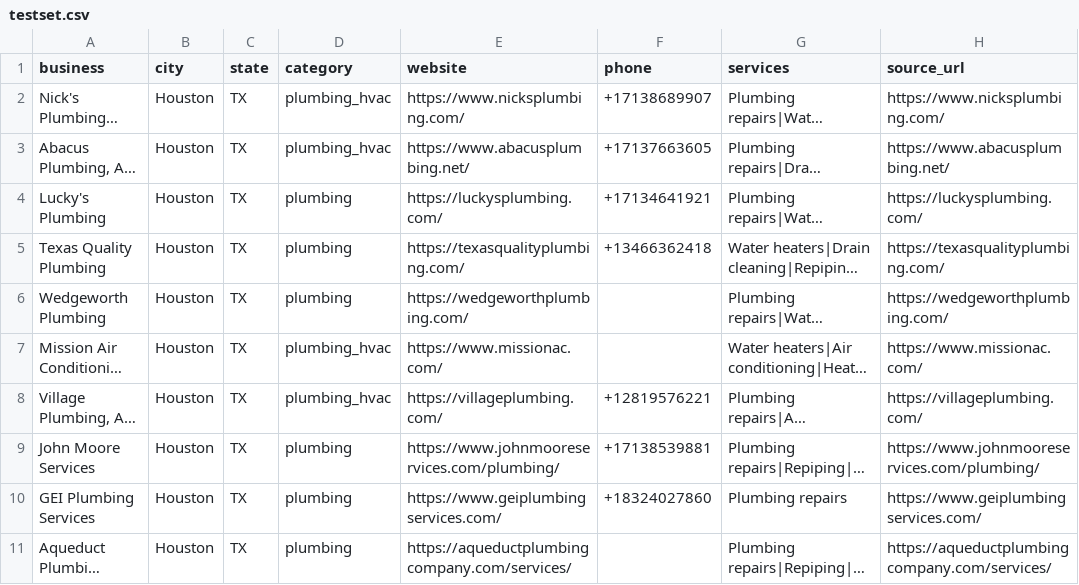
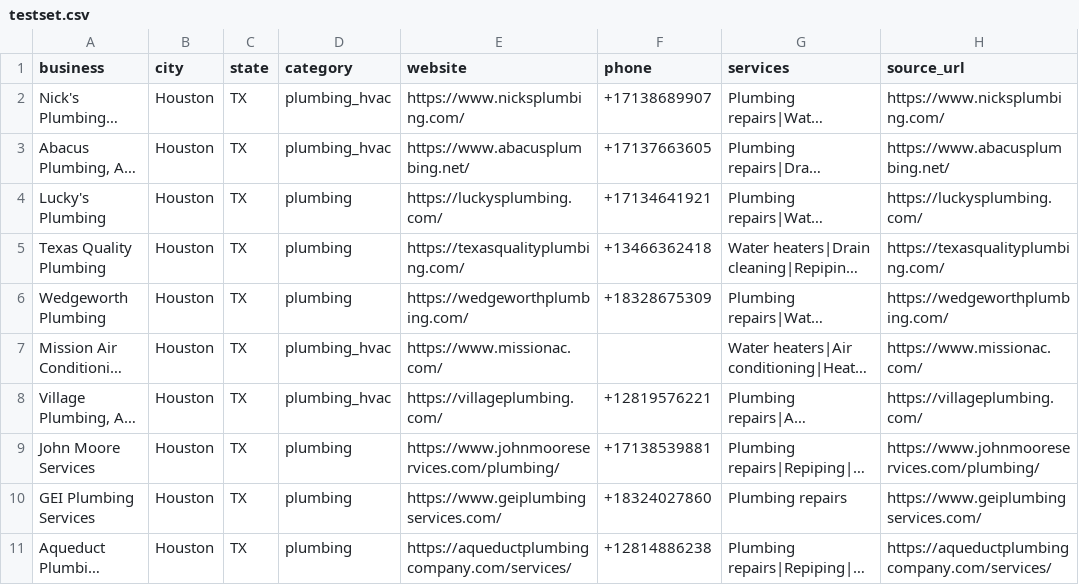
Before and after one commit to abdulmalik977/online-rev, a CSV file: generator/testset.csv, drawn as a sheet; only a part is shown; long unchanged cells end in …; the diff names each change by its address in the sheet, - before the commit and + after, or states it on an @@ line.

```diff
--- a/generator/testset.csv
+++ b/generator/testset.csv
-F6 (phone): (empty)
+F6 (phone): +18328675309
-F11 (phone): (empty)
+F11 (phone): +12814886238
```
Also changed, not shown: 24 other files.
